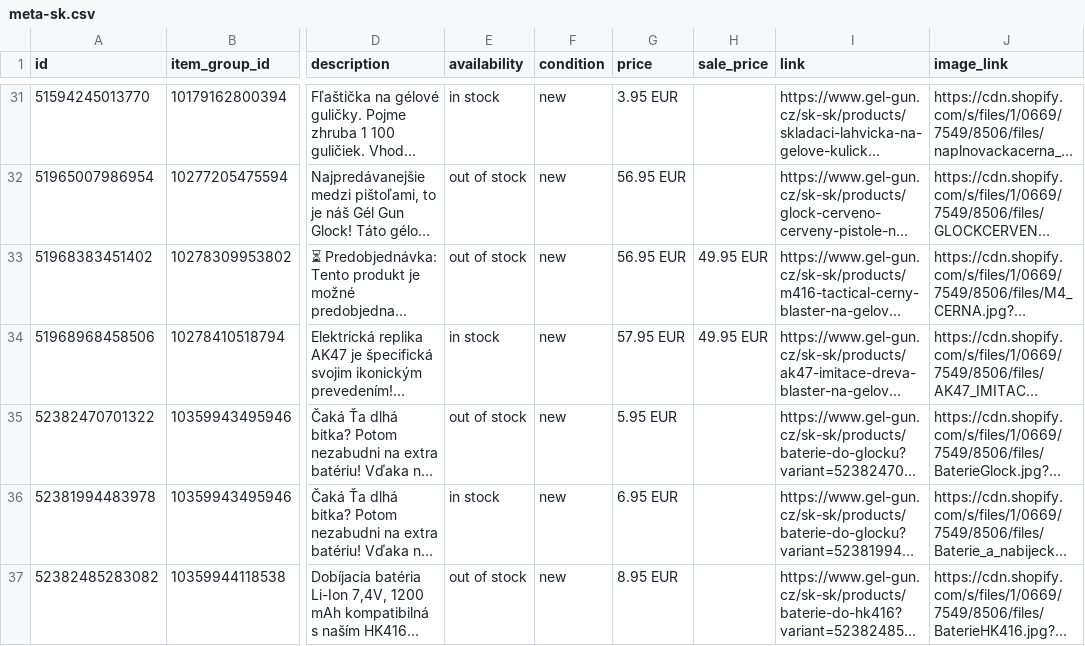
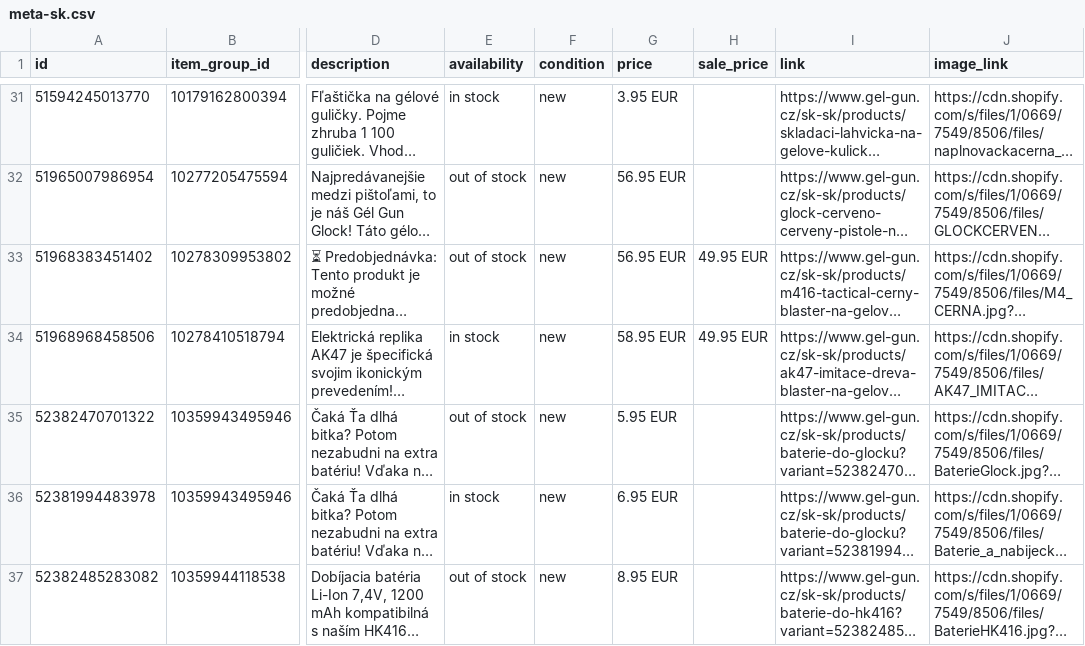
Before and after one commit to GelGun/gelgun-feeds, a CSV file: docs/feeds/meta-sk.csv, drawn as a sheet; only a part is shown, gaps mark what is left out; long unchanged cells end in …; the diff names each change by its address in the sheet, - before the commit and + after, or states it on an @@ line.

```diff
--- a/docs/feeds/meta-sk.csv
+++ b/docs/feeds/meta-sk.csv
-G34 (price): 57.95 EUR
+G34 (price): 58.95 EUR
```
